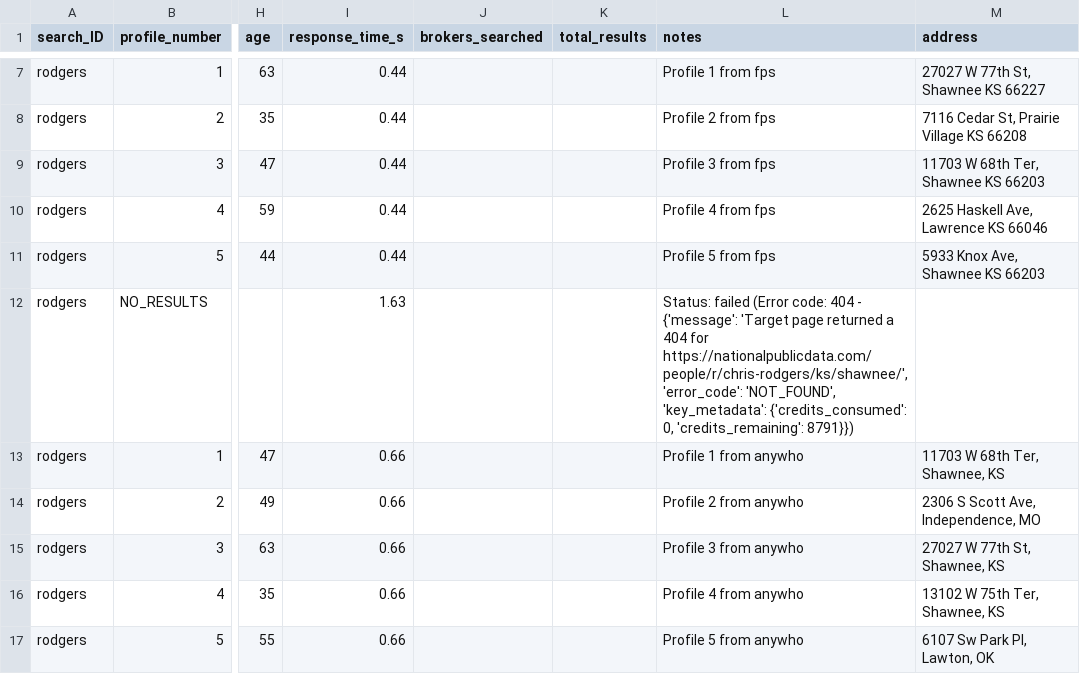
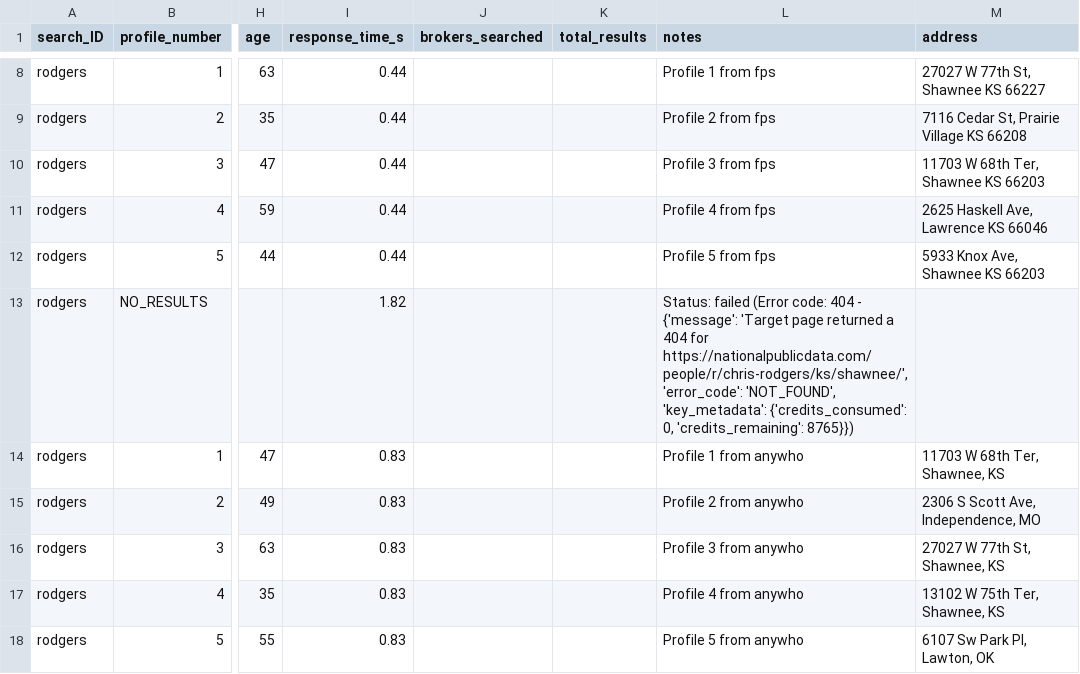
Before and after one commit to jamesringldr/vanyshr-scraper-lab, a CSV file: context/summary_results_test_profiles.csv, drawn as a sheet; only a part is shown, gaps mark what is left out; addresses are those after the commit; the diff covers the shown part only; the diff names each change by its address in the sheet, - before the commit and + after, or states it on an @@ line.

```diff
--- a/context/summary_results_test_profiles.csv
+++ b/context/summary_results_test_profiles.csv
-I13 (response_time_s): 1.63
+I13 (response_time_s): 1.82
-L13 (notes): …0, 'credits_remaining': 8791}})
+L13 (notes): …0, 'credits_remaining': 8765}})
-I14:I18 (response_time_s): 0.66
+I14:I18 (response_time_s): 0.83
```
Also changed, not shown: 5 added rows and 27 edited cells elsewhere in this file, 6 other files.
